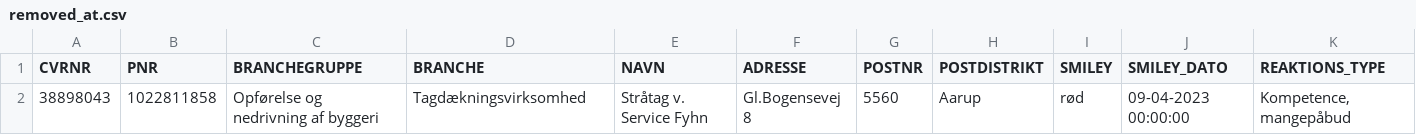
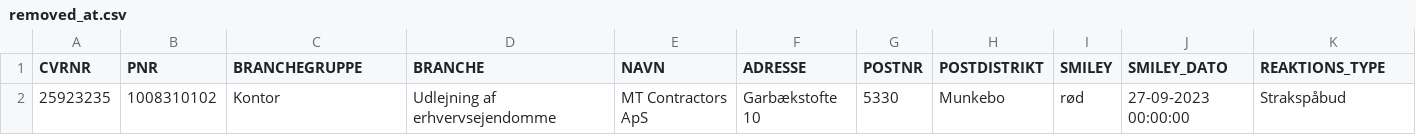
Before and after one commit to TV2-Fyn/scraping-af-arbejdstilsynets-smileyordning, a CSV file: csv/removed_at.csv, drawn as a sheet; only a part is shown; removed rows and columns are numbered as before the commit, all else as after; rows hold the shown columns only; the diff names each change by its address in the sheet, - before the commit and + after, or states it on an @@ line.

```diff
--- a/csv/removed_at.csv
+++ b/csv/removed_at.csv
-row 2: 38898043 | 1022811858 | Opførelse og nedrivning af byggeri | Tagdækningsvirksomhed | Stråtag v. Service Fyhn | Gl.Bogensevej 8 | 5560 | Aarup | rød | 09-04-2023 00:00:00 | Kompetence, mangepåbud
+row 2: 25923235 | 1008310102 | Kontor | Udlejning af erhvervsejendomme | MT Contractors ApS | Garbækstofte 10 | 5330 | Munkebo | rød | 27-09-2023 00:00:00 | Strakspåbud
```
Also changed, not shown: 2 other files.
